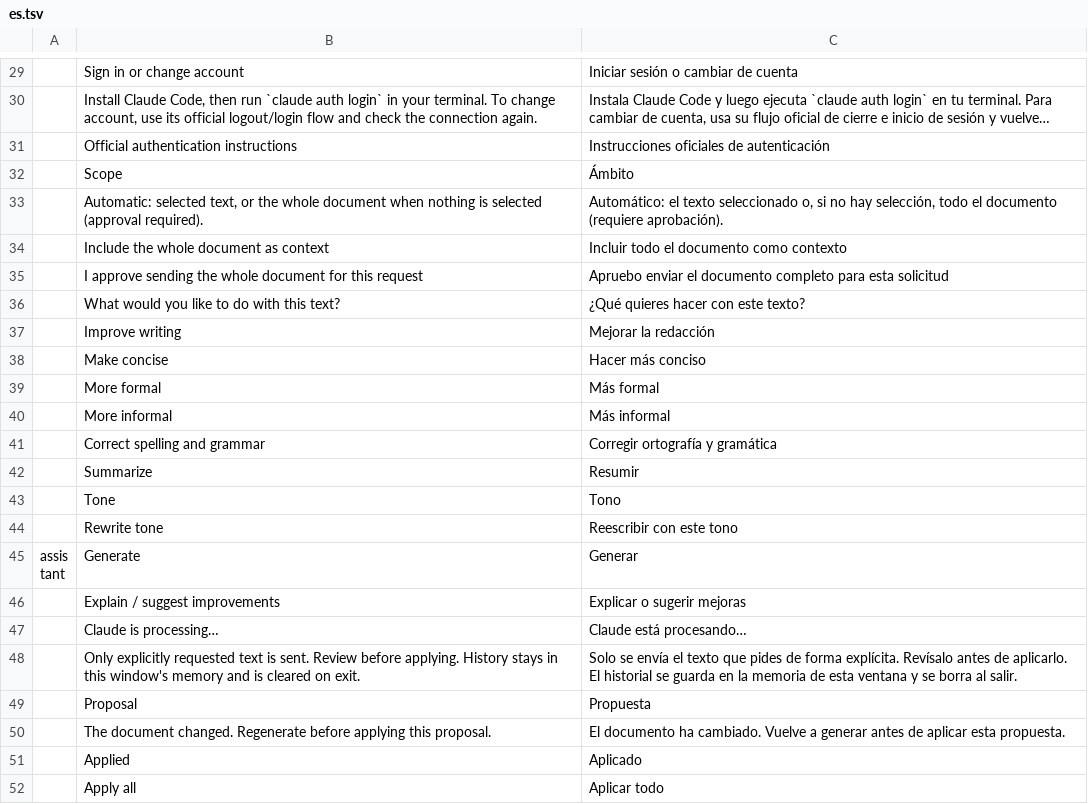
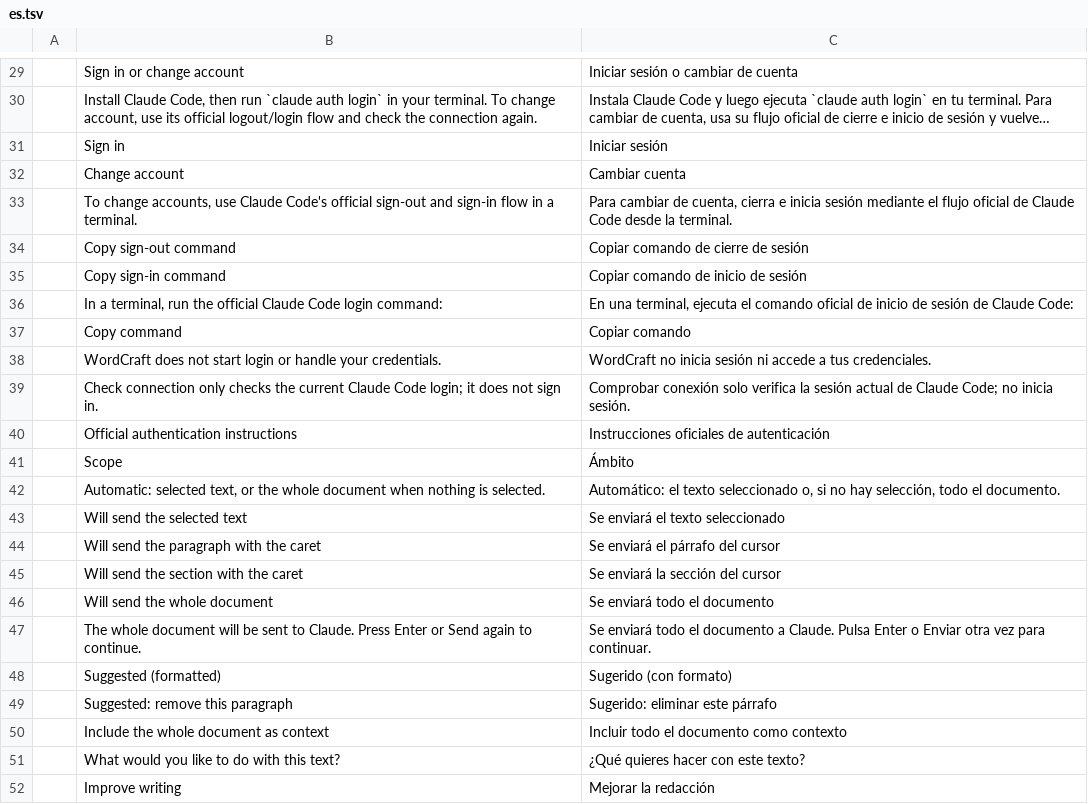
Before and after one commit to mirasins/wordcraft, a TSV file: crates/ui-egui/src/assistant-i18n/es.tsv, drawn as a sheet; only a part is shown, gaps mark what is left out; the shorter side is filled out with more unchanged rows; long unchanged cells end in …; removed rows and columns are numbered as before the commit, all else as after; the diff names each change by its address in the sheet, - before the commit and + after, or states it on an @@ line.

```diff
--- a/crates/ui-egui/src/assistant-i18n/es.tsv
+++ b/crates/ui-egui/src/assistant-i18n/es.tsv
+row 31:  | Sign in | Iniciar sesión
+row 32:  | Change account | Cambiar cuenta
+row 33:  | To change accounts, use Claude Code's official sign-out and sign-in flow in a terminal. | Para cambiar de cuenta, cierra e inicia sesión mediante el flujo oficial de Claude Code desde la terminal.
+row 34:  | Copy sign-out command | Copiar comando de cierre de sesión
+row 35:  | Copy sign-in command | Copiar comando de inicio de sesión
+row 36:  | In a terminal, run the official Claude Code login command: | En una terminal, ejecuta el comando oficial de inicio de sesión de Claude Code:
+row 37:  | Copy command | Copiar comando
+row 38:  | WordCraft does not start login or handle your credentials. | WordCraft no inicia sesión ni accede a tus credenciales.
+row 39:  | Check connection only checks the current Claude Code login; it does not sign in. | Comprobar conexión solo verifica la sesión actual de Claude Code; no inicia sesión.
-B42: …nothing is selected (approval required).
+B42: …nothing is selected.
-C42: …todo el documento (requiere aprobación).
+C42: …todo el documento.
+row 43:  | Will send the selected text | Se enviará el texto seleccionado
+row 44:  | Will send the paragraph with the caret | Se enviará el párrafo del cursor
+row 45:  | Will send the section with the caret | Se enviará la sección del cursor
+row 46:  | Will send the whole document | Se enviará todo el documento
+row 47:  | The whole document will be sent to Claude. Press Enter or Send again to continue. | Se enviará todo el documento a Claude. Pulsa Enter o Enviar otra vez para continuar.
+row 48:  | Suggested (formatted) | Sugerido (con formato)
+row 49:  | Suggested: remove this paragraph | Sugerido: eliminar este párrafo
-row 35:  | I approve sending the whole document for this request | Apruebo enviar el documento completo para esta solicitud
```
Also changed, not shown: 16 other files.
